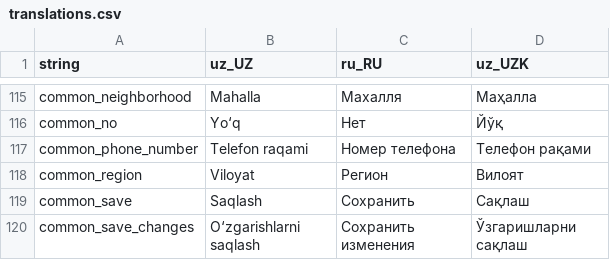
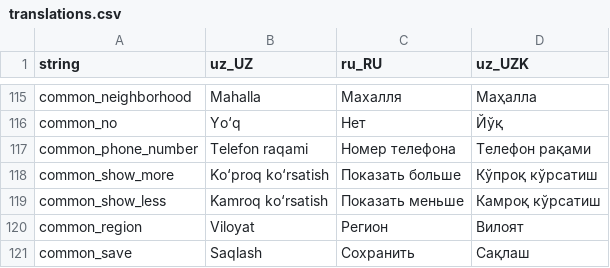
Before and after one commit to Hikmatullohprogramist/El-xizmati, a CSV file: assets/localization/translations.csv, drawn as a sheet; only a part is shown, gaps mark what is left out; the shorter side is filled out with more unchanged rows.

Commit message:
chip list widget is added

```diff
--- a/assets/localization/translations.csv
+++ b/assets/localization/translations.csv
@@ -117,2 +117,4 @@ common_no,Yo‘q,Нет,Йўқ
 common_phone_number,Telefon raqami,Номер телефона,Телефон рақами
+common_show_more,Ko‘proq ko‘rsatish,Показать больше,Кўпроқ кўрсатиш
+common_show_less,Kamroq ko‘rsatish,Показать меньше,Камроқ кўрсатиш
 common_region,Viloyat,Регион,Вилоят
```
Also changed, not shown: 9 other files.
